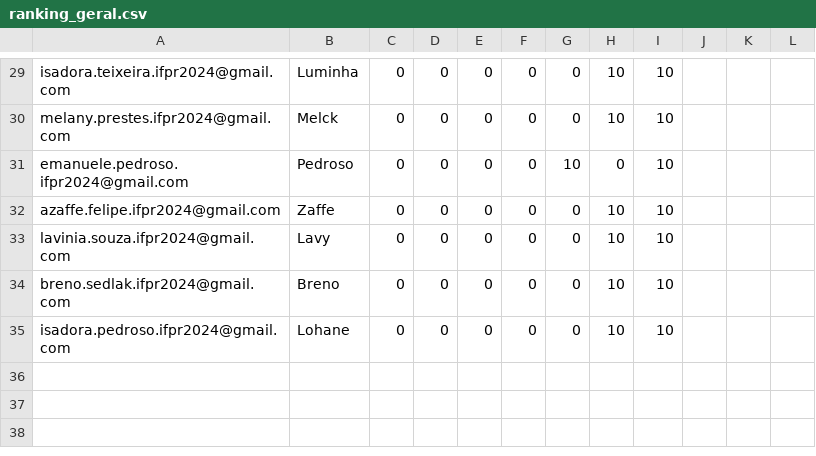
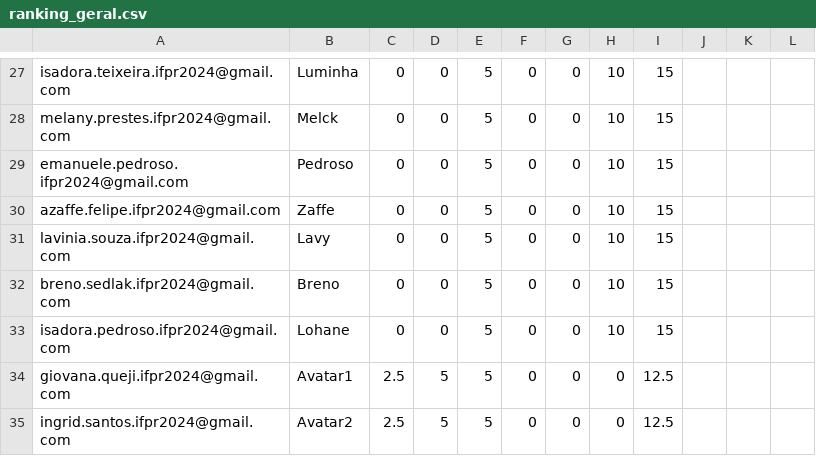
Before and after one commit to anapaulacostacurta-ifpr/desafio-suporte-ti, a CSV file: assets/ranking_geral.csv, drawn as a sheet; only a part is shown, gaps mark what is left out; addresses are those after the commit; the diff covers the shown part only; the diff names each change by its address in the sheet, - before the commit and + after, or states it on an @@ line.

```diff
--- a/assets/ranking_geral.csv
+++ b/assets/ranking_geral.csv
-E27:E33: 0
+E27:E33: 5
-I27:I33: 10
+I27:I33: 15
-G29: 10
+G29: 0
-H29: 0
+H29: 10
+row 34: giovana.queji.ifpr2024@gmail.com | Avatar1 | 2.5 | 5 | 5 | 0 | 0 | 0 | 12.5
+row 35: ingrid.santos.ifpr2024@gmail.com | Avatar2 | 2.5 | 5 | 5 | 0 | 0 | 0 | 12.5
```
Also changed, not shown: 2 removed rows and 32 edited cells elsewhere in this file, 1 other file.
